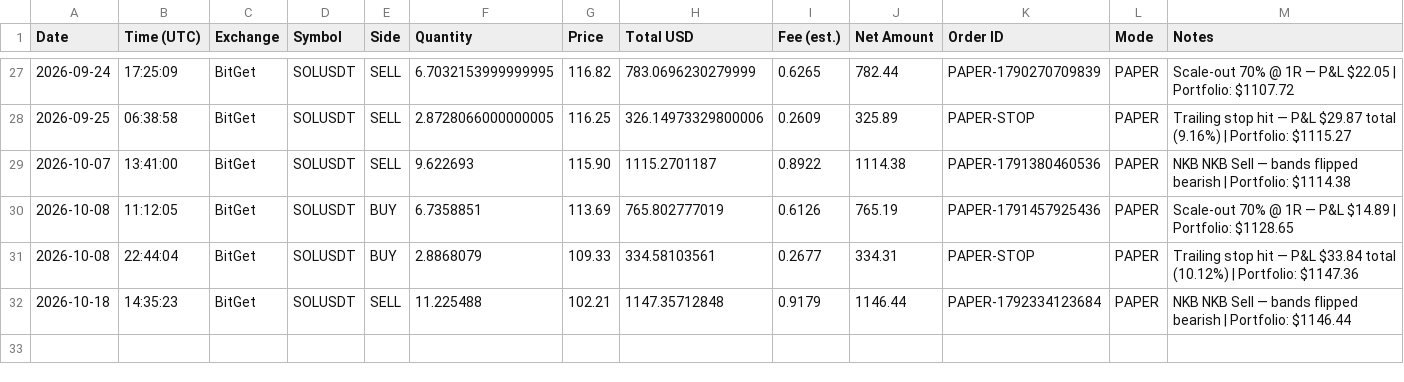
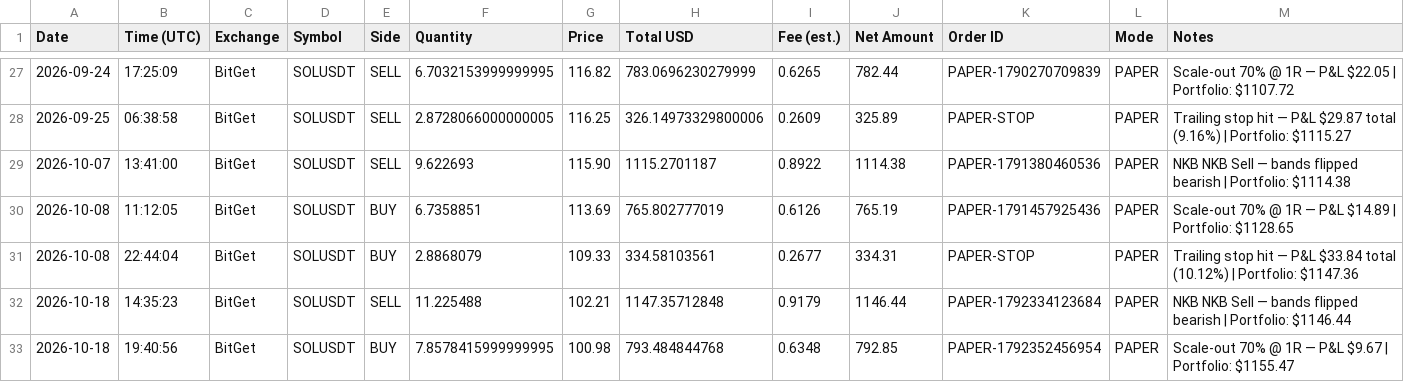
Before and after one commit to odgersjewellr-maker/my-trading--bot--lewis-scalping, a CSV file: trades-SOLUSDT-CONFLUENCE.csv, drawn as a sheet; only a part is shown, gaps mark what is left out.

```diff
--- a/trades-SOLUSDT-CONFLUENCE.csv
+++ b/trades-SOLUSDT-CONFLUENCE.csv
@@ -32 +32,2 @@ Date,Time (UTC),Exchange,Symbol,Side,Quantity,Price,Total USD,Fee (est.),Net Amo
 2026-10-18,14:35:23,BitGet,SOLUSDT,SELL,11.225488,102.21,1147.35712848,0.9179,1146.44,PAPER-1792334123684,PAPER,"NKB NKB Sell — bands flipped bearish | Portfolio: $1146.44"
+2026-10-18,19:40:56,BitGet,SOLUSDT,BUY,7.8578415999999995,100.98,793.484844768,0.6348,792.85,PAPER-1792352456954,PAPER,"Scale-out 70% @ 1R — P&L $9.67 | Portfolio: $1155.47"
```
Also changed, not shown: 4 other files.
